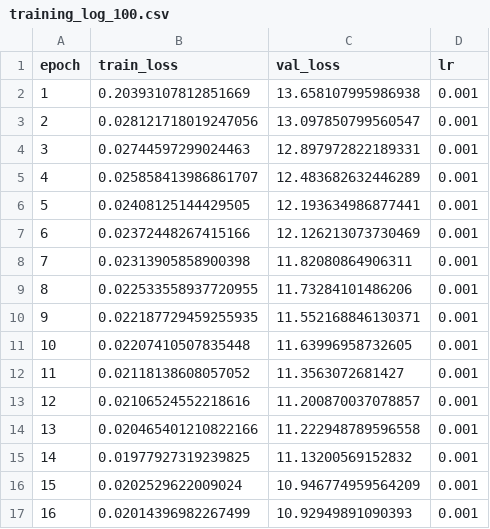
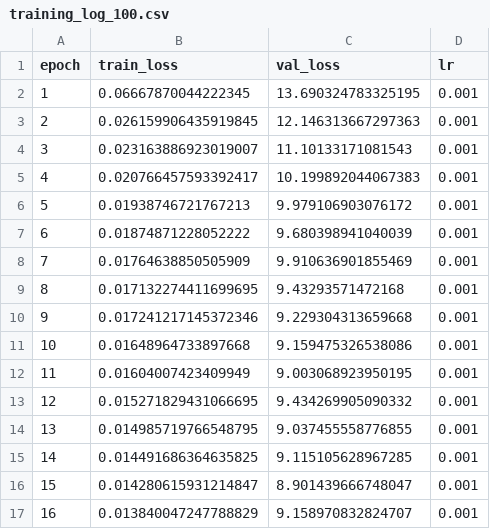
Before and after one commit to WangPuyun/My-net, a CSV file: training_log_100.csv, drawn as a sheet; only a part is shown; the diff covers the shown part only.

```diff
--- a/training_log_100.csv
+++ b/training_log_100.csv
@@ -1,17 +1,17 @@
 epoch,train_loss,val_loss,lr
-1,0.20393107812851669,13.658107995986938,0.001
-2,0.028121718019247056,13.097850799560547,0.001
-3,0.02744597299024463,12.897972822189331,0.001
-4,0.025858413986861707,12.483682632446289,0.001
-5,0.02408125144429505,12.193634986877441,0.001
-6,0.02372448267415166,12.126213073730469,0.001
-7,0.02313905858900398,11.82080864906311,0.001
-8,0.022533558937720955,11.73284101486206,0.001
-9,0.022187729459255935,11.552168846130371,0.001
-10,0.02207410507835448,11.63996958732605,0.001
-11,0.02118138608057052,11.3563072681427,0.001
-12,0.02106524552218616,11.200870037078857,0.001
-13,0.020465401210822166,11.222948789596558,0.001
-14,0.01977927319239825,11.13200569152832,0.001
-15,0.0202529622009024,10.946774959564209,0.001
-16,0.02014396982267499,10.92949891090393,0.001
+1,0.06667870044222345,13.690324783325195,0.001
+2,0.026159906435919845,12.146313667297363,0.001
+3,0.023163886923019007,11.10133171081543,0.001
+4,0.020766457593392417,10.199892044067383,0.001
+5,0.01938746721767213,9.979106903076172,0.001
+6,0.01874871228052222,9.680398941040039,0.001
+7,0.01764638850505909,9.910636901855469,0.001
+8,0.017132274411699695,9.43293571472168,0.001
+9,0.017241217145372346,9.229304313659668,0.001
+10,0.01648964733897668,9.159475326538086,0.001
+11,0.01604007423409949,9.003068923950195,0.001
+12,0.015271829431066695,9.434269905090332,0.001
+13,0.014985719766548795,9.037455558776855,0.001
+14,0.014491686364635825,9.115105628967285,0.001
+15,0.014280615931214847,8.901439666748047,0.001
+16,0.013840047247788829,9.158970832824707,0.001
```
Also changed, not shown: 168 edited cells elsewhere in this file, Underwater Dataset/test_list_withoutcleanwater.csv, Underwater Dataset/val_list_withoutcleanwater.csv, 27 other files.
